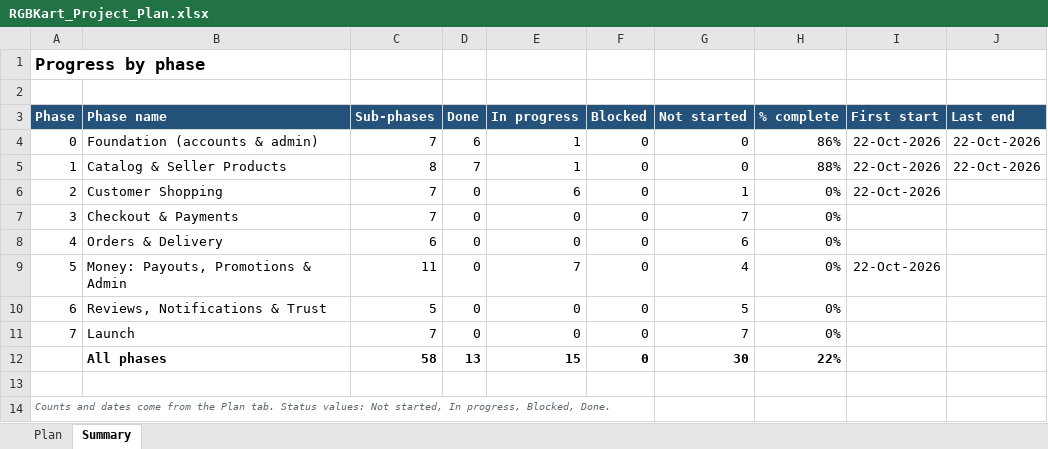
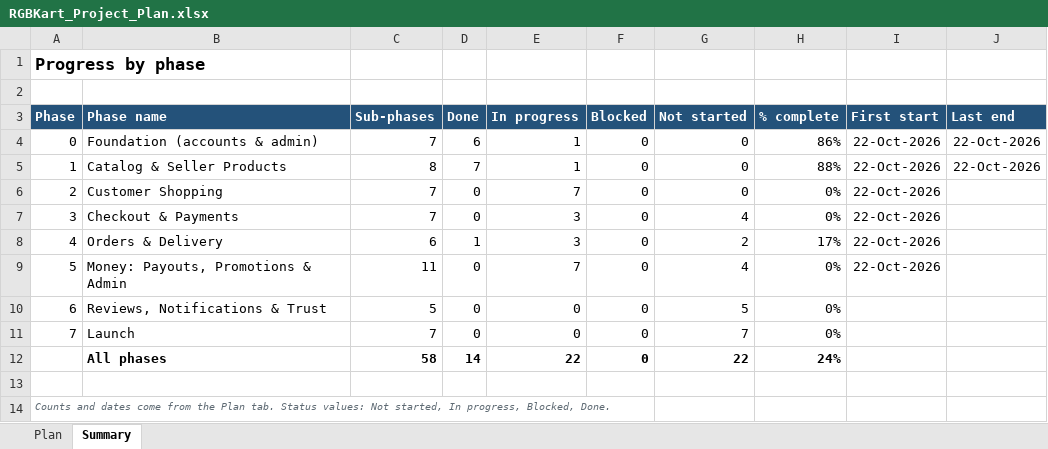
Before and after one commit to hkmanik/rgbkart-cloude, an Excel workbook: docs/RGBKart_Project_Plan.xlsx, sheet Summary, drawn as a sheet; values as stored, in another font and other column widths than the file's, no borders; conditional formats not drawn; removed rows and columns are numbered as before the commit, all else as after; the diff names each change by its address in the sheet, - before the commit and + after, or states it on an @@ line.

```diff
--- a/docs/RGBKart_Project_Plan.xlsx (sheet Summary)
+++ b/docs/RGBKart_Project_Plan.xlsx (sheet Summary)
-E6 (In progress): 6
+E6 (In progress): 7
-G6 (Not started): 1
+G6 (Not started): 0
-E7:E8 (In progress): 0
+E7:E8 (In progress): 3
-G7 (Not started): 7
+G7 (Not started): 4
-I7:I8 (First start): (empty)
+I7:I8 (First start): 22-Oct-2026
-D8 (Done): 0
+D8 (Done): 1
-G8 (Not started): 6
+G8 (Not started): 2
-H8 (% complete): 0%
+H8 (% complete): 17%
-row 12:  | All phases | 58 | 13 | 15 | 0 | 30 | 22%
+row 12:  | All phases | 58 | 14 | 22 | 0 | 22 | 24%
```
Also changed, not shown: sheet Plan, 16 other files.
